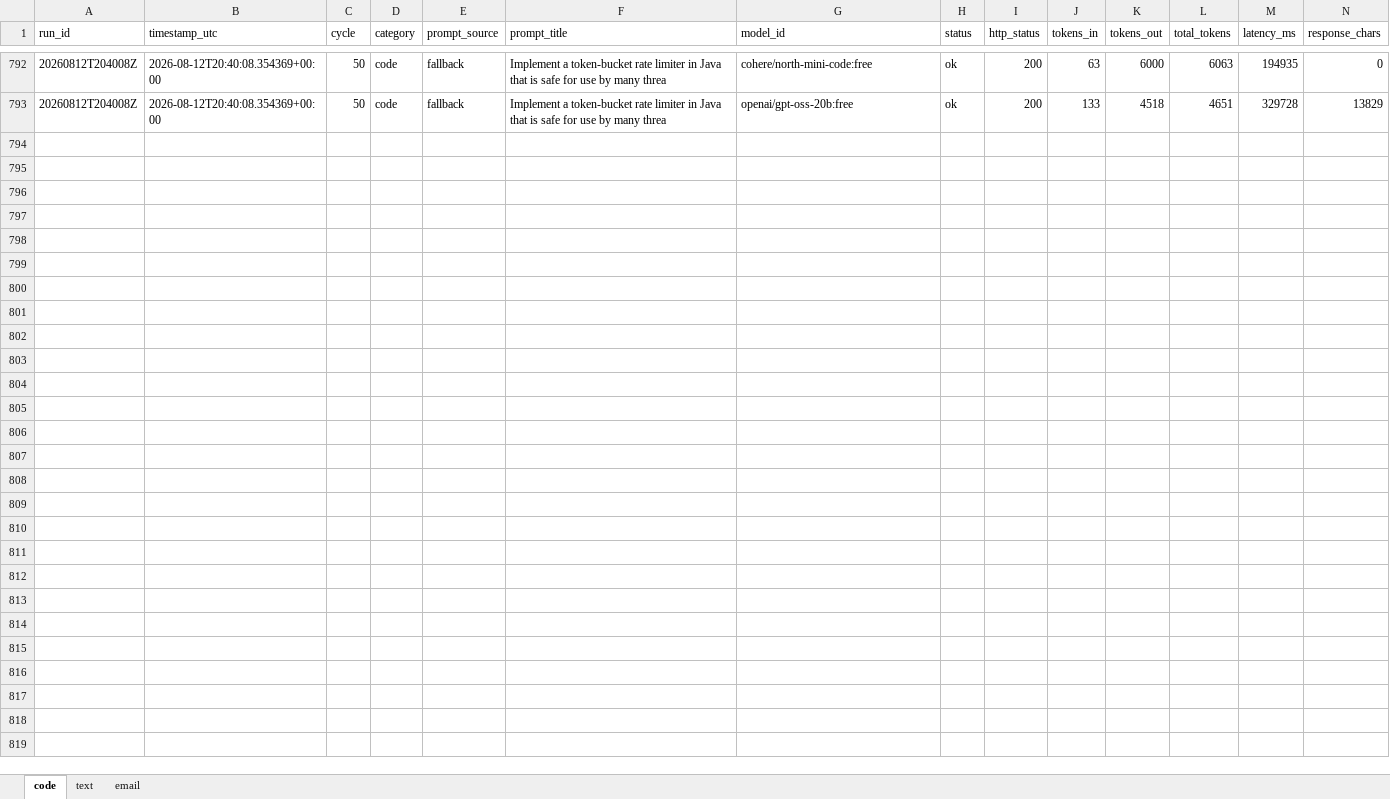
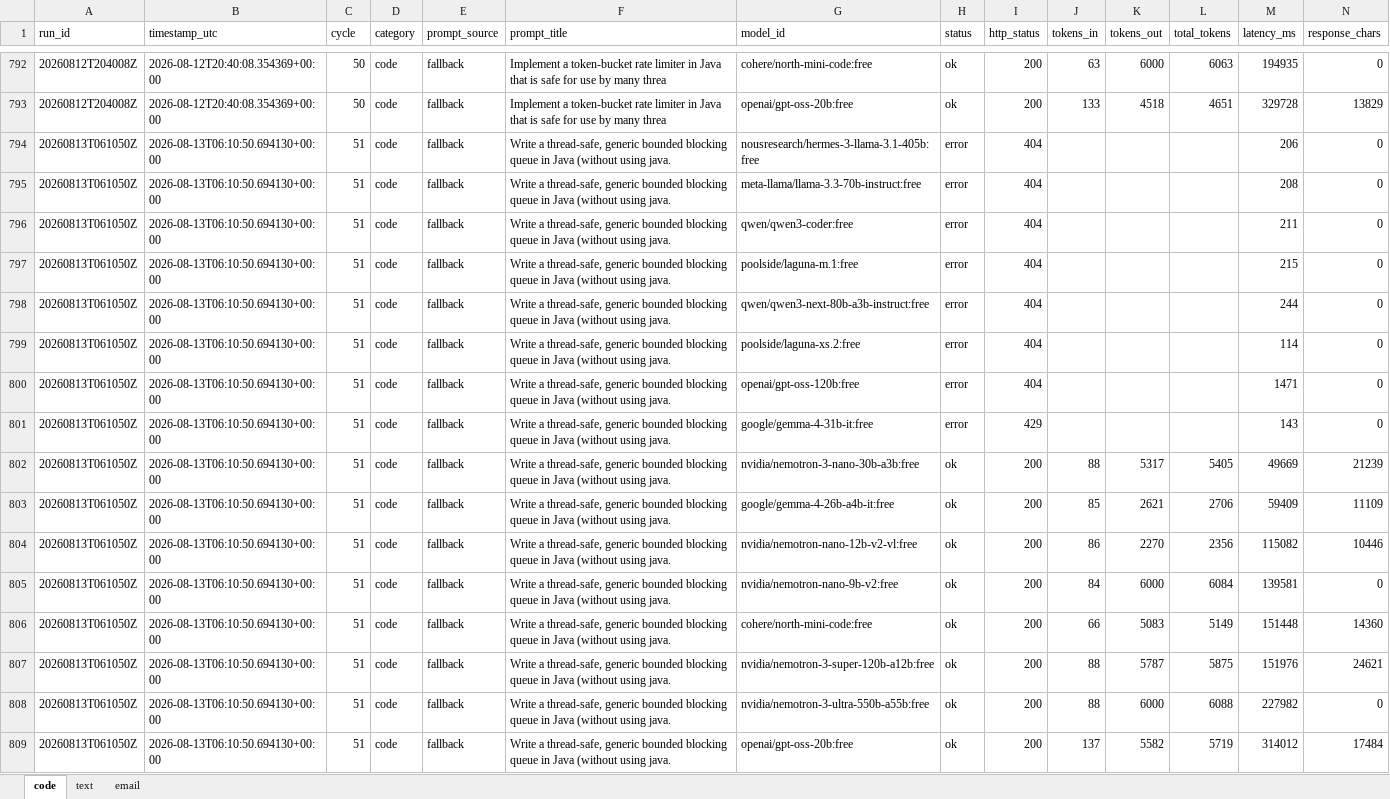
Before and after one commit to upendrasabnis/model-bench, an Excel workbook: results.xlsx, sheet code, drawn as a sheet; only a part is shown, gaps mark what is left out; values as stored, in another font and other column widths than the file's, no borders; rows hold the shown columns only; the diff names each change by its address in the sheet, - before the commit and + after, or states it on an @@ line.

```diff
--- a/results.xlsx (sheet code)
+++ b/results.xlsx (sheet code)
+row 794: 20260813T061050Z | 2026-08-13T06:10:50.694130+00:00 | 51 | code | fallback | Write a thread-safe, generic bounded blocking queue in Java (without using java. | nousresearch/hermes-3-llama-3.1-405b:free | error | 404 |  |  |  | 206 | 0
+row 795: 20260813T061050Z | 2026-08-13T06:10:50.694130+00:00 | 51 | code | fallback | Write a thread-safe, generic bounded blocking queue in Java (without using java. | meta-llama/llama-3.3-70b-instruct:free | error | 404 |  |  |  | 208 | 0
+row 796: 20260813T061050Z | 2026-08-13T06:10:50.694130+00:00 | 51 | code | fallback | Write a thread-safe, generic bounded blocking queue in Java (without using java. | qwen/qwen3-coder:free | error | 404 |  |  |  | 211 | 0
+row 797: 20260813T061050Z | 2026-08-13T06:10:50.694130+00:00 | 51 | code | fallback | Write a thread-safe, generic bounded blocking queue in Java (without using java. | poolside/laguna-m.1:free | error | 404 |  |  |  | 215 | 0
+row 798: 20260813T061050Z | 2026-08-13T06:10:50.694130+00:00 | 51 | code | fallback | Write a thread-safe, generic bounded blocking queue in Java (without using java. | qwen/qwen3-next-80b-a3b-instruct:free | error | 404 |  |  |  | 244 | 0
+row 799: 20260813T061050Z | 2026-08-13T06:10:50.694130+00:00 | 51 | code | fallback | Write a thread-safe, generic bounded blocking queue in Java (without using java. | poolside/laguna-xs.2:free | error | 404 |  |  |  | 114 | 0
+row 800: 20260813T061050Z | 2026-08-13T06:10:50.694130+00:00 | 51 | code | fallback | Write a thread-safe, generic bounded blocking queue in Java (without using java. | openai/gpt-oss-120b:free | error | 404 |  |  |  | 1471 | 0
+row 801: 20260813T061050Z | 2026-08-13T06:10:50.694130+00:00 | 51 | code | fallback | Write a thread-safe, generic bounded blocking queue in Java (without using java. | google/gemma-4-31b-it:free | error | 429 |  |  |  | 143 | 0
+row 802: 20260813T061050Z | 2026-08-13T06:10:50.694130+00:00 | 51 | code | fallback | Write a thread-safe, generic bounded blocking queue in Java (without using java. | nvidia/nemotron-3-nano-30b-a3b:free | ok | 200 | 88 | 5317 | 5405 | 49669 | 21239
+row 803: 20260813T061050Z | 2026-08-13T06:10:50.694130+00:00 | 51 | code | fallback | Write a thread-safe, generic bounded blocking queue in Java (without using java. | google/gemma-4-26b-a4b-it:free | ok | 200 | 85 | 2621 | 2706 | 59409 | 11109
+row 804: 20260813T061050Z | 2026-08-13T06:10:50.694130+00:00 | 51 | code | fallback | Write a thread-safe, generic bounded blocking queue in Java (without using java. | nvidia/nemotron-nano-12b-v2-vl:free | ok | 200 | 86 | 2270 | 2356 | 115082 | 10446
+row 805: 20260813T061050Z | 2026-08-13T06:10:50.694130+00:00 | 51 | code | fallback | Write a thread-safe, generic bounded blocking queue in Java (without using java. | nvidia/nemotron-nano-9b-v2:free | ok | 200 | 84 | 6000 | 6084 | 139581 | 0
+row 806: 20260813T061050Z | 2026-08-13T06:10:50.694130+00:00 | 51 | code | fallback | Write a thread-safe, generic bounded blocking queue in Java (without using java. | cohere/north-mini-code:free | ok | 200 | 66 | 5083 | 5149 | 151448 | 14360
+row 807: 20260813T061050Z | 2026-08-13T06:10:50.694130+00:00 | 51 | code | fallback | Write a thread-safe, generic bounded blocking queue in Java (without using java. | nvidia/nemotron-3-super-120b-a12b:free | ok | 200 | 88 | 5787 | 5875 | 151976 | 24621
+row 808: 20260813T061050Z | 2026-08-13T06:10:50.694130+00:00 | 51 | code | fallback | Write a thread-safe, generic bounded blocking queue in Java (without using java. | nvidia/nemotron-3-ultra-550b-a55b:free | ok | 200 | 88 | 6000 | 6088 | 227982 | 0
+row 809: 20260813T061050Z | 2026-08-13T06:10:50.694130+00:00 | 51 | code | fallback | Write a thread-safe, generic bounded blocking queue in Java (without using java. | openai/gpt-oss-20b:free | ok | 200 | 137 | 5582 | 5719 | 314012 | 17484
```
Also changed, not shown: sheet email, sheet text, 25 other files.
